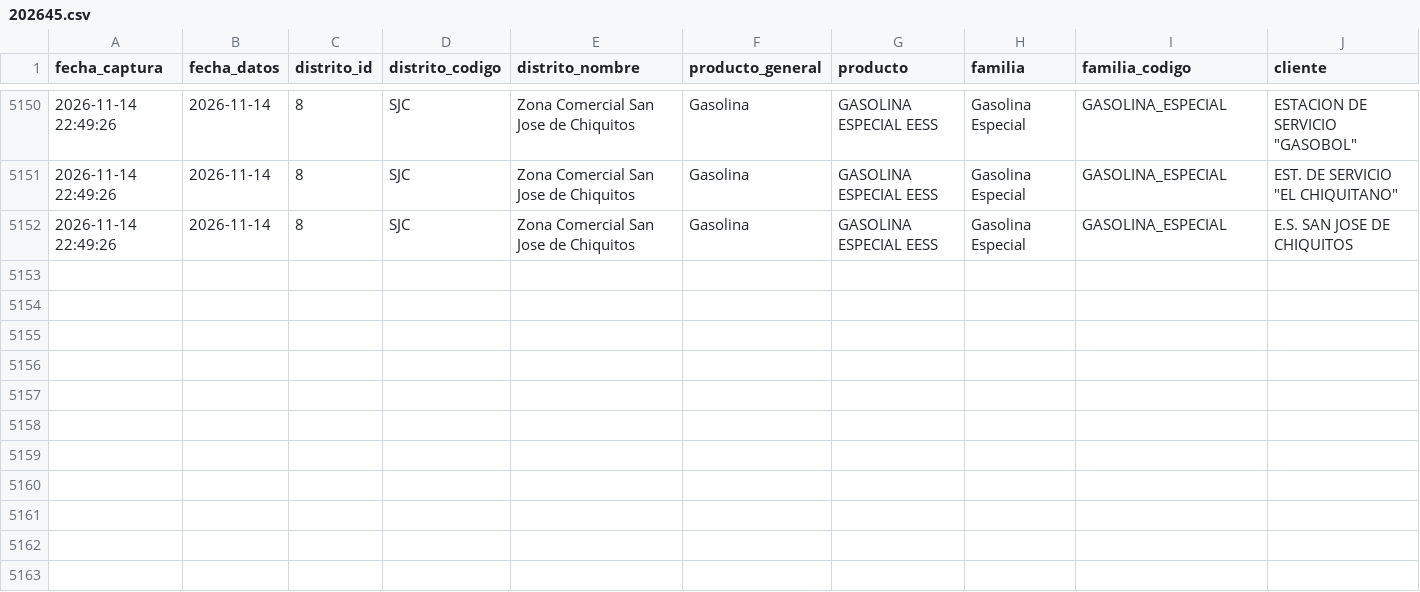
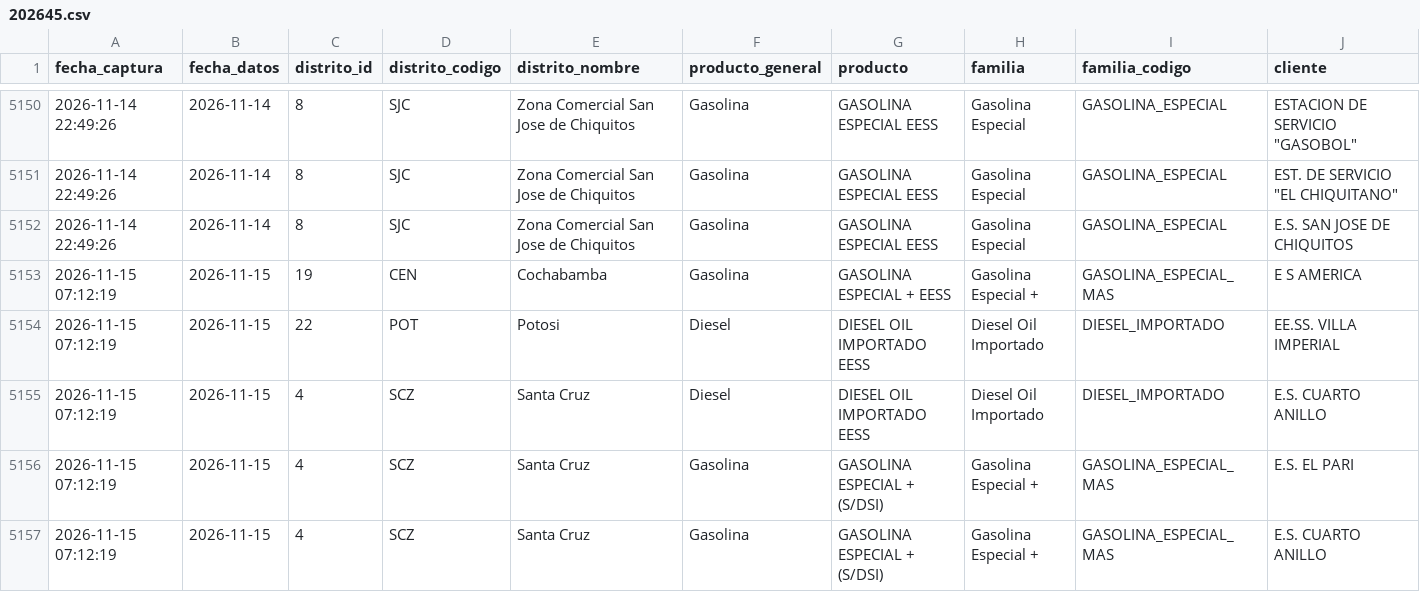
Before and after one commit to sociedatos/bo-combustible, a CSV file: data_ypfb/programacion/202645.csv, drawn as a sheet; only a part is shown, gaps mark what is left out; rows hold the shown columns only; the diff names each change by its address in the sheet, - before the commit and + after, or states it on an @@ line.

```diff
--- a/data_ypfb/programacion/202645.csv
+++ b/data_ypfb/programacion/202645.csv
+row 5153: 2026-11-15 07:12:19 | 2026-11-15 | 19 | CEN | Cochabamba | Gasolina | GASOLINA ESPECIAL + EESS | Gasolina Especial + | GASOLINA_ESPECIAL_MAS | E S AMERICA
+row 5154: 2026-11-15 07:12:19 | 2026-11-15 | 22 | POT | Potosi | Diesel | DIESEL OIL IMPORTADO EESS | Diesel Oil Importado | DIESEL_IMPORTADO | EE.SS. VILLA IMPERIAL
+row 5155: 2026-11-15 07:12:19 | 2026-11-15 | 4 | SCZ | Santa Cruz | Diesel | DIESEL OIL IMPORTADO EESS | Diesel Oil Importado | DIESEL_IMPORTADO | E.S. CUARTO ANILLO
+row 5156: 2026-11-15 07:12:19 | 2026-11-15 | 4 | SCZ | Santa Cruz | Gasolina | GASOLINA ESPECIAL + (S/DSI) | Gasolina Especial + | GASOLINA_ESPECIAL_MAS | E.S. EL PARI
+row 5157: 2026-11-15 07:12:19 | 2026-11-15 | 4 | SCZ | Santa Cruz | Gasolina | GASOLINA ESPECIAL + (S/DSI) | Gasolina Especial + | GASOLINA_ESPECIAL_MAS | E.S. CUARTO ANILLO
```
Also changed, not shown: data_ypfb/resumen/202645.csv, 2 other files.
